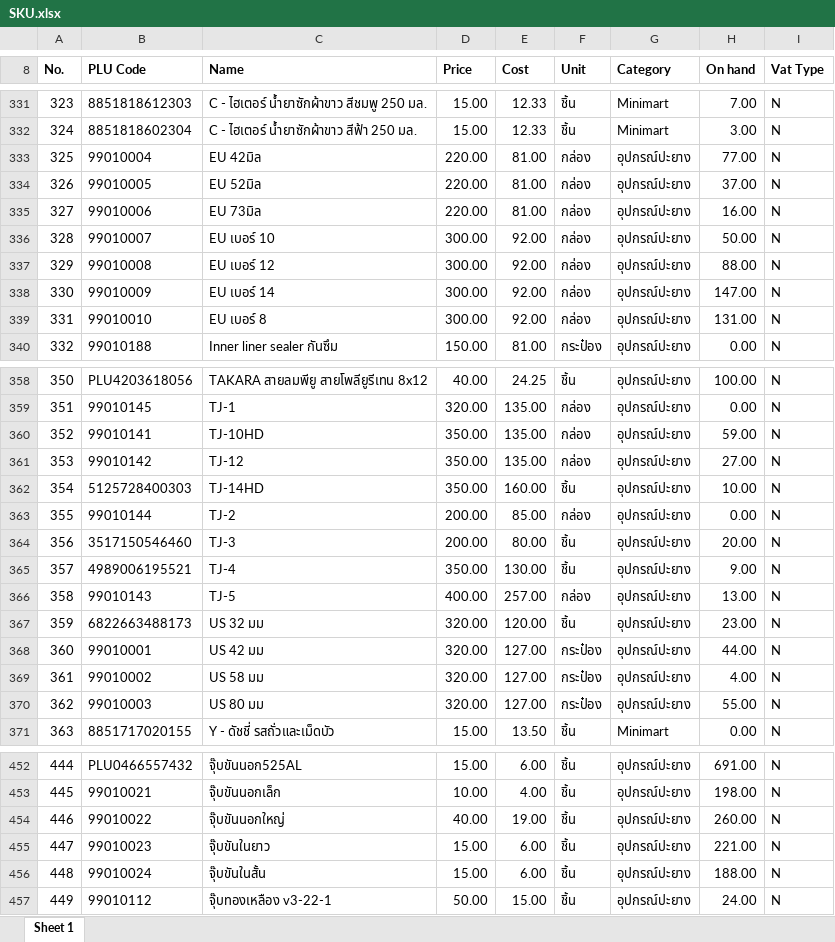
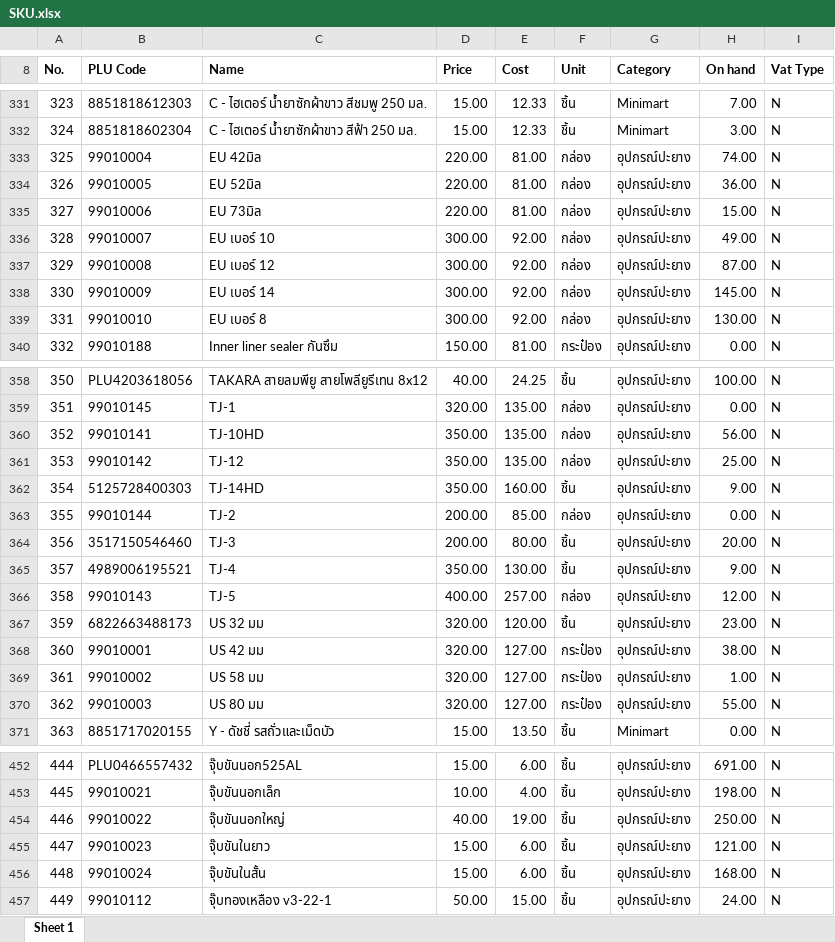
Before and after one commit to pet1486-sys/stock-web-titans-gain, an Excel workbook: stock_data/SKU.xlsx, sheet Sheet 1, drawn as a sheet; only a part is shown, gaps mark what is left out; values as stored, in another font and other column widths than the file's, no borders; the diff covers the shown part only; the diff names each change by its address in the sheet, - before the commit and + after, or states it on an @@ line.

```diff
--- a/stock_data/SKU.xlsx (sheet Sheet 1)
+++ b/stock_data/SKU.xlsx (sheet Sheet 1)
-H333 (On hand): 77.00
+H333 (On hand): 74.00
-H334 (On hand): 37.00
+H334 (On hand): 36.00
-H335 (On hand): 16.00
+H335 (On hand): 15.00
-H336 (On hand): 50.00
+H336 (On hand): 49.00
-H337 (On hand): 88.00
+H337 (On hand): 87.00
-H338 (On hand): 147.00
+H338 (On hand): 145.00
-H339 (On hand): 131.00
+H339 (On hand): 130.00
-H360 (On hand): 59.00
+H360 (On hand): 56.00
-H361 (On hand): 27.00
+H361 (On hand): 25.00
-H362 (On hand): 10.00
+H362 (On hand): 9.00
-H366 (On hand): 13.00
+H366 (On hand): 12.00
-H368 (On hand): 44.00
+H368 (On hand): 38.00
-H369 (On hand): 4.00
+H369 (On hand): 1.00
-H454 (On hand): 260.00
+H454 (On hand): 250.00
-H455 (On hand): 221.00
+H455 (On hand): 121.00
-H456 (On hand): 188.00
+H456 (On hand): 168.00
```
Also changed, not shown: 30 edited cells elsewhere in this sheet, 2 other files.
